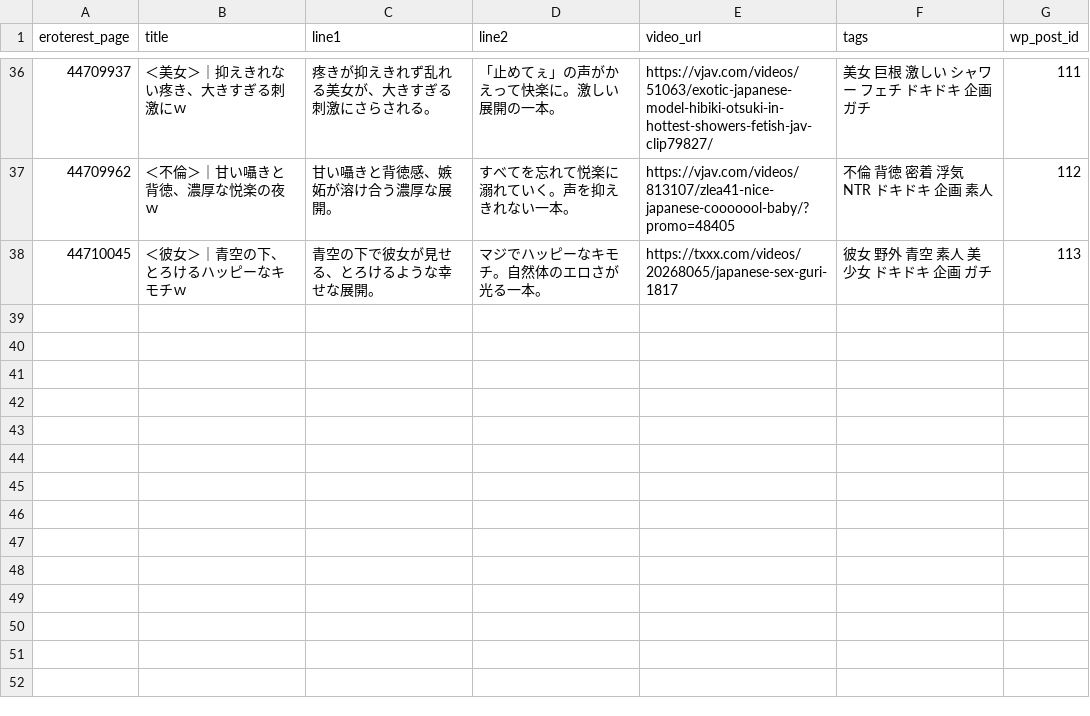
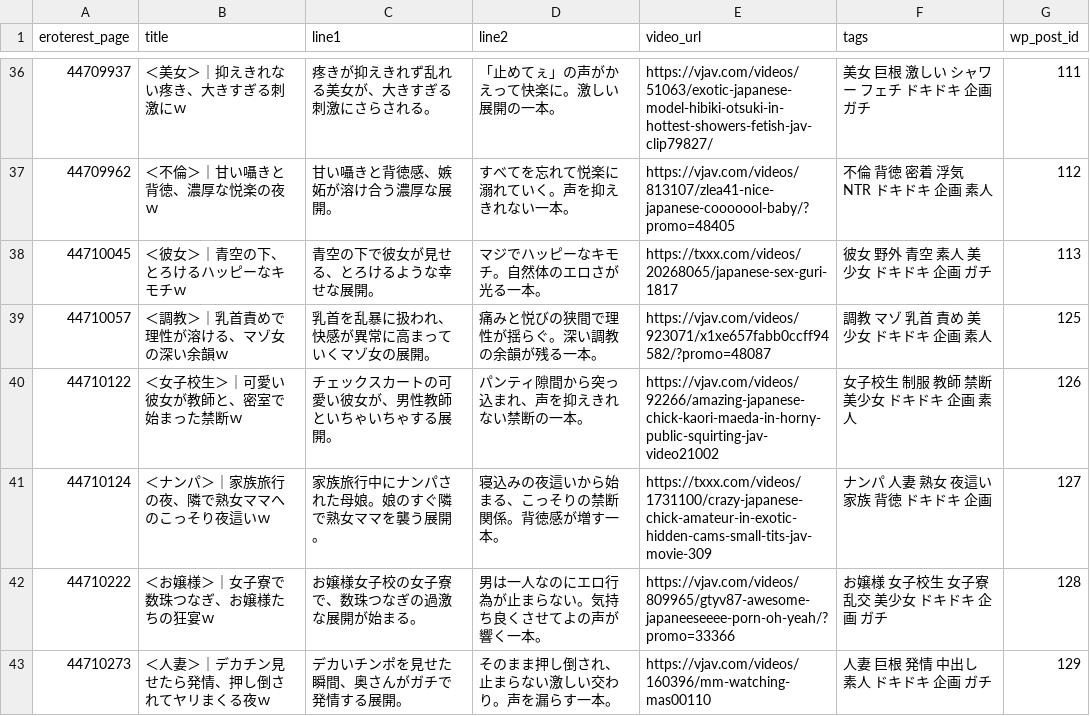
Before and after one commit to shoichimatsumoto/circlemap, a CSV file: docs/pillar-c-wp-mirror.csv, drawn as a sheet; only a part is shown, gaps mark what is left out; the diff names each change by its address in the sheet, - before the commit and + after, or states it on an @@ line.

```diff
--- a/docs/pillar-c-wp-mirror.csv
+++ b/docs/pillar-c-wp-mirror.csv
+row 39: 44710057 | ＜調教＞｜乳首責めで理性が溶ける、マゾ女の深い余韻ｗ | 乳首を乱暴に扱われ、快感が異常に高まっていくマゾ女の展開。 | 痛みと悦びの狭間で理性が揺らぐ。深い調教の余韻が残る一本。 | https://vjav.com/videos/923071/x1xe657fabb0ccff94582/?promo=48087 | 調教 マゾ 乳首 責め 美少女 ドキドキ 企画 素人 | 125
+row 40: 44710122 | ＜女子校生＞｜可愛い彼女が教師と、密室で始まった禁断ｗ | チェックスカートの可愛い彼女が、男性教師といちゃいちゃする展開。 | パンティ隙間から突っ込まれ、声を抑えきれない禁断の一本。 | https://vjav.com/videos/92266/amazing-japanese-chick-kaori-maeda-in-horny-public-squirting-jav-video21002 | 女子校生 制服 教師 禁断 美少女 ドキドキ 企画 素人 | 126
+row 41: 44710124 | ＜ナンパ＞｜家族旅行の夜、隣で熟女ママへのこっそり夜這いｗ | 家族旅行中にナンパされた母娘。娘のすぐ隣で熟女ママを襲う展開。 | 寝込みの夜這いから始まる、こっそりの禁断関係。背徳感が増す一本。 | https://txxx.com/videos/1731100/crazy-japanese-chick-amateur-in-exotic-hidden-cams-small-tits-jav-movie-309 | ナンパ 人妻 熟女 夜這い 家族 背徳 ドキドキ 企画 | 127
+row 42: 44710222 | ＜お嬢様＞｜女子寮で数珠つなぎ、お嬢様たちの狂宴ｗ | お嬢様女子校の女子寮で、数珠つなぎの過激な展開が始まる。 | 男は一人なのにエロ行為が止まらない。気持ち良くさせてよの声が響く一本。 | https://vjav.com/videos/809965/gtyv87-awesome-japaneeseeee-porn-oh-yeah/?promo=33366 | お嬢様 女子校生 女子寮 乱交 美少女 ドキドキ 企画 ガチ | 128
+row 43: 44710273 | ＜人妻＞｜デカチン見せたら発情、押し倒されてヤリまくる夜ｗ | デカいチンポを見せた瞬間、奥さんがガチで発情する展開。 | そのまま押し倒され、止まらない激しい交わり。声を漏らす一本。 | https://vjav.com/videos/160396/mm-watching-mas00110 | 人妻 巨根 発情 中出し 素人 ドキドキ 企画 ガチ | 129
```
Also changed, not shown: docs/pillar-c-copy-stash.csv, docs/pillar-c-reflection-queue.csv.
